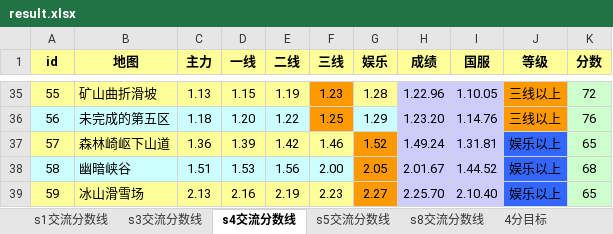
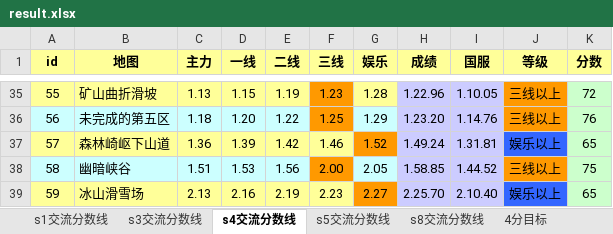
Before and after one commit to Felix-Project/GameRecord, an Excel workbook: game/result.xlsx, sheet s4交流分数线, drawn as a sheet; only a part is shown, gaps mark what is left out; values as stored, in another font and other column widths than the file's, no borders; the diff names each change by its address in the sheet, - before the commit and + after, or states it on an @@ line.

```diff
--- a/game/result.xlsx (sheet s4交流分数线)
+++ b/game/result.xlsx (sheet s4交流分数线)
-F38 fill: #CCFFFF
+F38 fill: #FF9900
-G38 fill: #FF9900
+G38 fill: #CCFFFF
-H38 (成绩): 2.01.67
+H38 (成绩): 1.58.85
-J38 (等级): 娱乐以上
+J38 (等级): 三线以上
-J38 fill: #3366FF
+J38 fill: #FF9900
-K38 (分数): 68
+K38 (分数): 75
```
Also changed, not shown: sheet s5交流分数线, sheet s3交流分数线, sheet s8交流分数线, sheet 7分目标, sheet 5分目标, sheet 6分目标, 1 more sheet, 5 other files.
